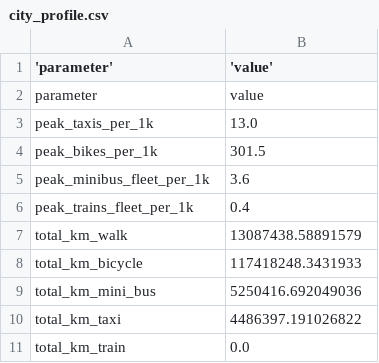
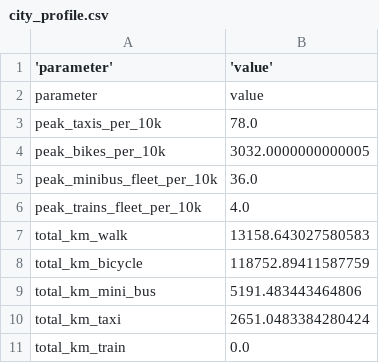
Before and after one commit to Stalkyyy/ecotopia-simulation, a CSV file: models/transport_simulations/city_profile.csv, drawn as a sheet.

```diff
--- a/models/transport_simulations/city_profile.csv
+++ b/models/transport_simulations/city_profile.csv
@@ -2,10 +2,10 @@
 parameter,value
-peak_taxis_per_1k,13.0
-peak_bikes_per_1k,301.5
-peak_minibus_fleet_per_1k,3.6
-peak_trains_fleet_per_1k,0.4
-total_km_walk,13087438.58891579
-total_km_bicycle,117418248.3431933
-total_km_mini_bus,5250416.692049036
-total_km_taxi,4486397.191026822
+peak_taxis_per_10k,78.0
+peak_bikes_per_10k,3032.0000000000005
+peak_minibus_fleet_per_10k,36.0
+peak_trains_fleet_per_10k,4.0
+total_km_walk,13158.643027580583
+total_km_bicycle,118752.89411587759
+total_km_mini_bus,5191.483443464806
+total_km_taxi,2651.0483384280424
 total_km_train,0.0
```
Also changed, not shown: includes/data/regions_france.csv, models/transport_simulations/france_transport_results.csv, 2 other files.
